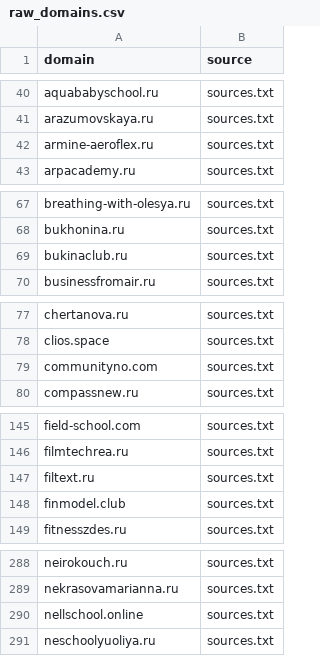
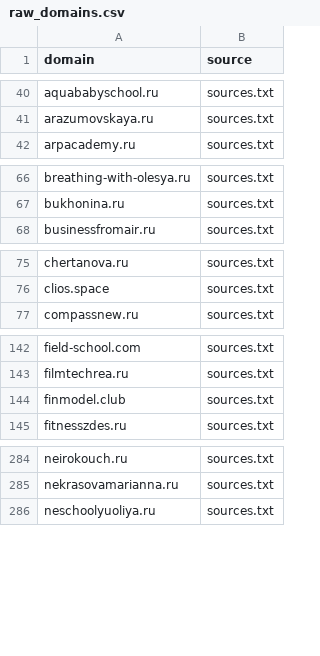
Before and after one commit to xlollypop22/rf-online-schools-registry., a CSV file: data/raw_domains.csv, drawn as a sheet; only a part is shown, gaps mark what is left out; the diff covers the shown part only; the diff names each change by its address in the sheet, - before the commit and + after, or states it on an @@ line.

```diff
--- a/data/raw_domains.csv
+++ b/data/raw_domains.csv
-row 42: armine-aeroflex.ru | sources.txt
-row 69: bukinaclub.ru | sources.txt
-row 79: communityno.com | sources.txt
-row 147: filtext.ru | sources.txt
-row 290: nellschool.online | sources.txt
```
Also changed, not shown: 1 removed row elsewhere in this file, data/registry_enriched.csv, data/registry_final.csv.
